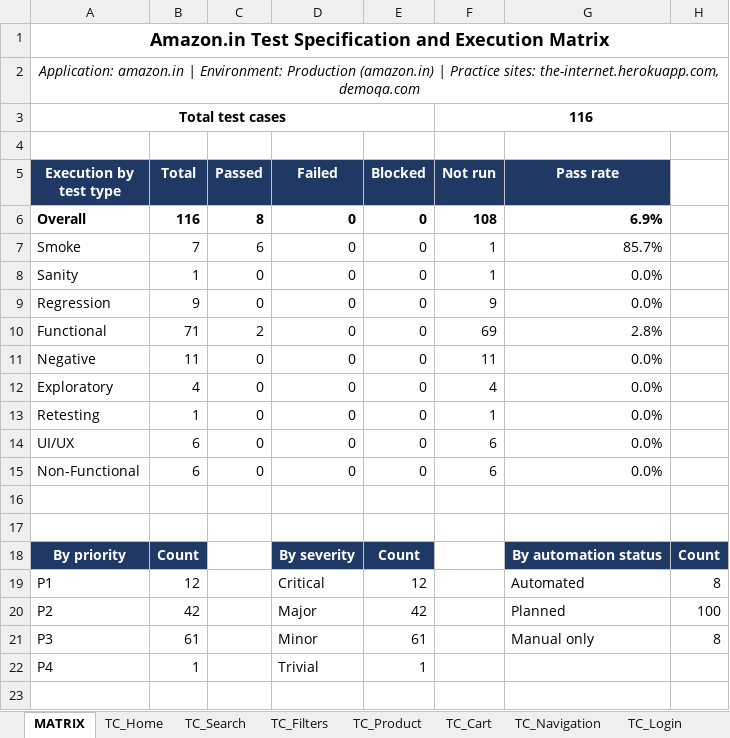
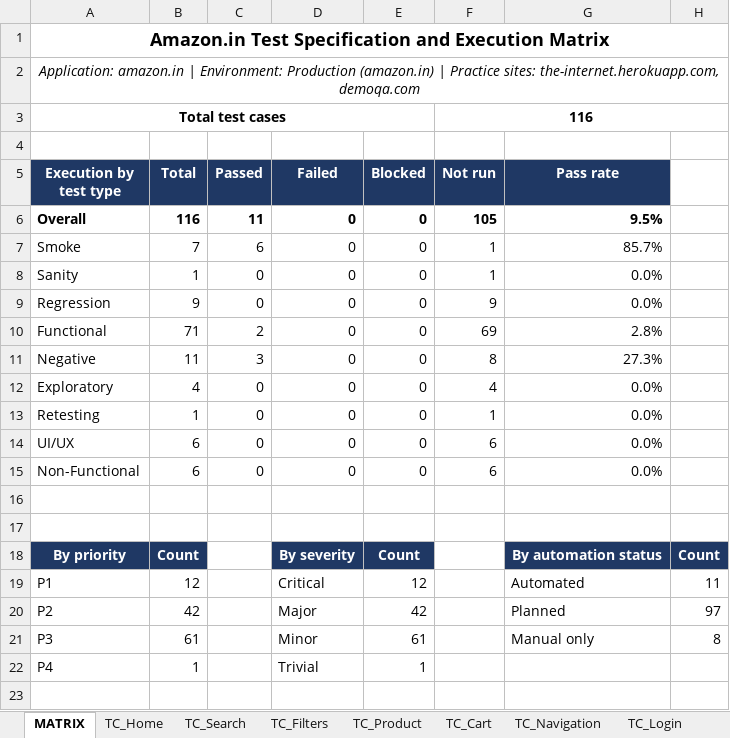
Before and after one commit to Saitej8125/amazon-automation-framework, an Excel workbook: test-cases/Amazon_Test_Cases_v2.xlsx, sheet MATRIX, drawn as a sheet; only a part is shown; values as stored, in another font and other column widths than the file's, no borders; the diff names each change by its address in the sheet, - before the commit and + after, or states it on an @@ line.

```diff
--- a/test-cases/Amazon_Test_Cases_v2.xlsx (sheet MATRIX)
+++ b/test-cases/Amazon_Test_Cases_v2.xlsx (sheet MATRIX)
-C6 (Passed): 8
+C6 (Passed): 11
-F6 (Not run): 108
+F6 (Not run): 105
-G6 (Pass rate): 6.9%
+G6 (Pass rate): 9.5%
-C11 (Passed): 0
+C11 (Passed): 3
-F11 (Not run): 11
+F11 (Not run): 8
-G11 (Pass rate): 0.0%
+G11 (Pass rate): 27.3%
-H19: 8
+H19: 11
-H20: 100
+H20: 97
```
Also changed, not shown: sheet TC_Search, 5 other files.
